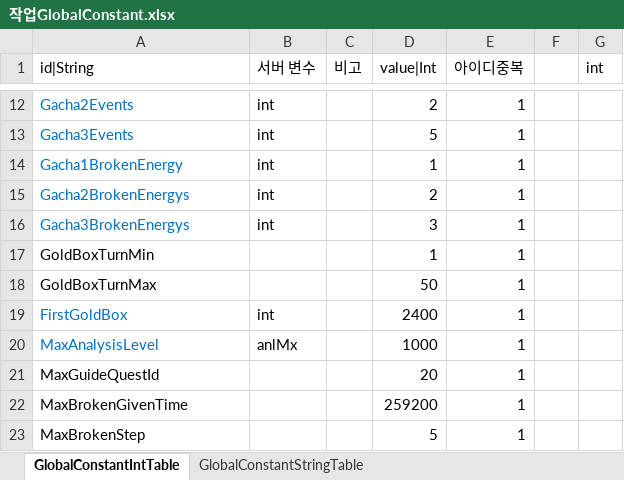
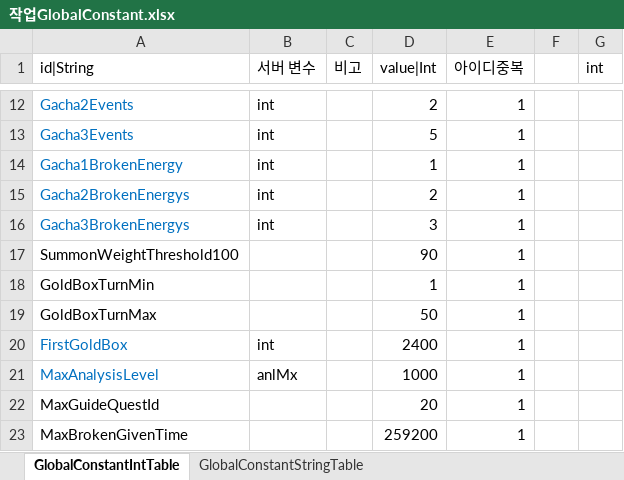
Before and after one commit to hayannal/ProjectNameless, an Excel workbook: Excel/작업GlobalConstant.xlsx, sheet GlobalConstantIntTable, drawn as a sheet; only a part is shown, gaps mark what is left out; the shorter side is filled out with more unchanged rows; values as stored, in another font and other column widths than the file's, no borders; the diff names each change by its address in the sheet, - before the commit and + after, or states it on an @@ line.

```diff
--- a/Excel/작업GlobalConstant.xlsx (sheet GlobalConstantIntTable)
+++ b/Excel/작업GlobalConstant.xlsx (sheet GlobalConstantIntTable)
+row 17: SummonWeightThreshold100 |  |  | 90 | 1
```
Also changed, not shown: Excel/GlobalConstant.xlsx, 1 other file.
